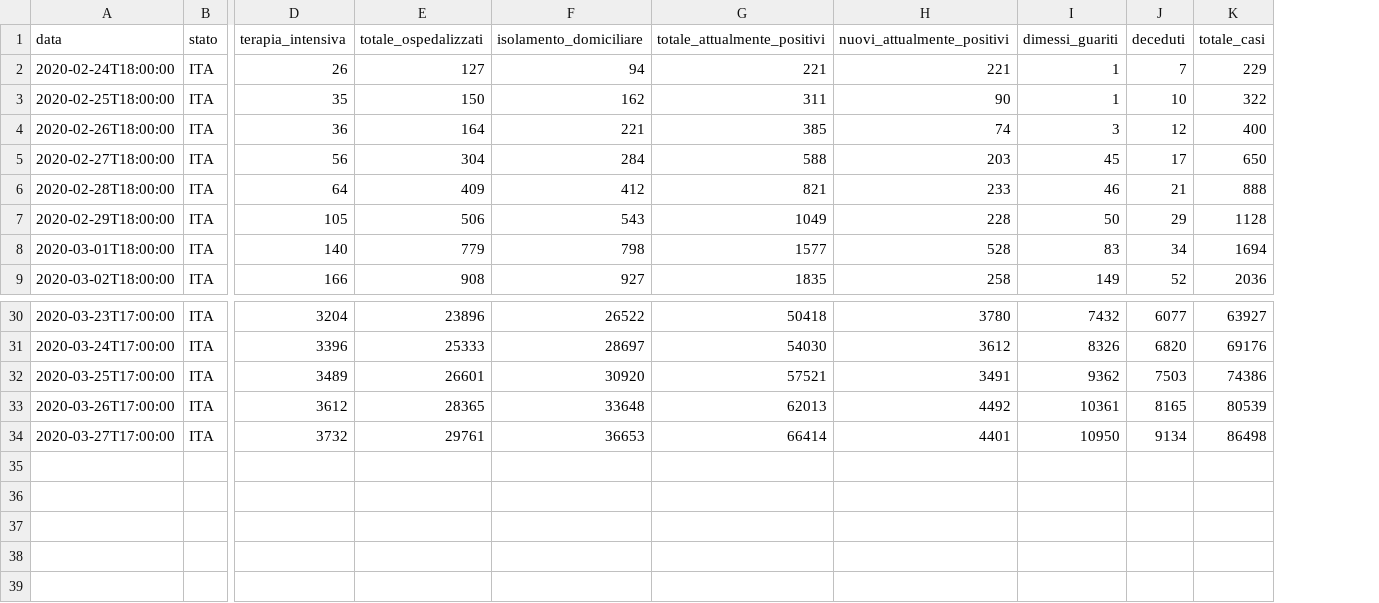
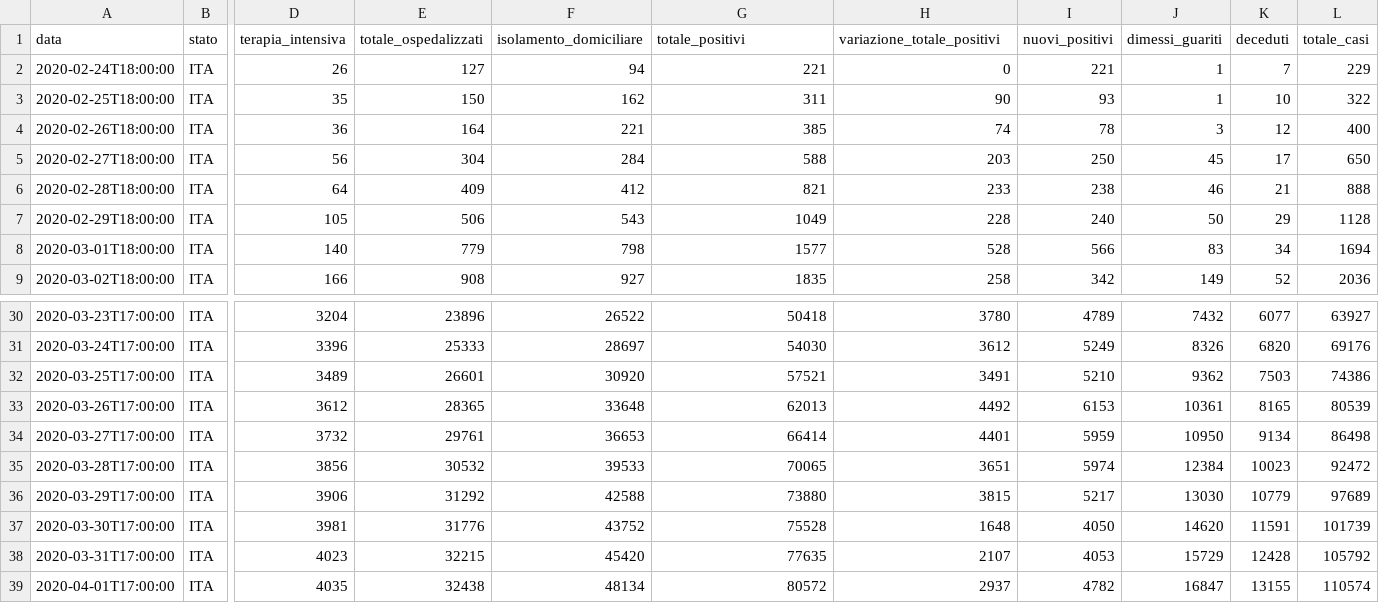
Before and after one commit to abaroni/HexTiles, a CSV file: assets/data/dpc-covid19-ita-andamento-nazionale.csv, drawn as a sheet; only a part is shown, gaps mark what is left out; rows hold the shown columns only; the diff names each change by its address in the sheet, - before the commit and + after, or states it on an @@ line.

Commit message:
2020-04-01 data

```diff
--- a/assets/data/dpc-covid19-ita-andamento-nazionale.csv
+++ b/assets/data/dpc-covid19-ita-andamento-nazionale.csv
+column I (nuovi_positivi), rows 2-9: 221 | 93 | 78 | 250 | 238 | 240 | 566 | 342; rows 30-34: 4789 | 5249 | 5210 | 6153 | 5959
-G1: totale_attualmente_positivi
+G1: totale_positivi
-H1: nuovi_attualmente_positivi
+H1: variazione_totale_positivi
-H2 (variazione_totale_positivi): 221
+H2 (variazione_totale_positivi): 0
+row 35: 2020-03-28T17:00:00 | ITA | 3856 | 30532 | 39533 | 70065 | 3651 | 5974 | 12384 | 10023 | 92472
+row 36: 2020-03-29T17:00:00 | ITA | 3906 | 31292 | 42588 | 73880 | 3815 | 5217 | 13030 | 10779 | 97689
+row 37: 2020-03-30T17:00:00 | ITA | 3981 | 31776 | 43752 | 75528 | 1648 | 4050 | 14620 | 11591 | 101739
+row 38: 2020-03-31T17:00:00 | ITA | 4023 | 32215 | 45420 | 77635 | 2107 | 4053 | 15729 | 12428 | 105792
+row 39: 2020-04-01T17:00:00 | ITA | 4035 | 32438 | 48134 | 80572 | 2937 | 4782 | 16847 | 13155 | 110574
```
Also changed, not shown: 1 other file.
